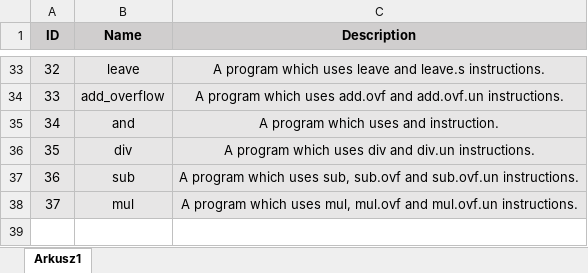
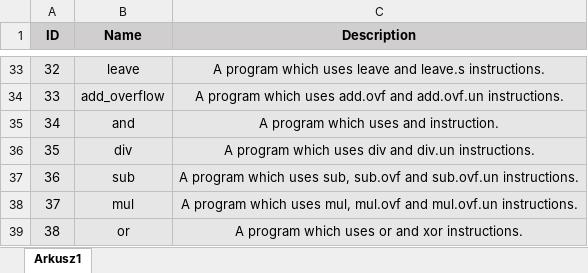
Before and after one commit to PlumpMath/CILantro, an Excel workbook: docs/test_programs_descriptions/simple_programs.xlsx, sheet Arkusz1, drawn as a sheet; only a part is shown, gaps mark what is left out; values as stored, in another font and other column widths than the file's, no borders; the diff names each change by its address in the sheet, - before the commit and + after, or states it on an @@ line.

Commit message:
Program 38.

```diff
--- a/docs/test_programs_descriptions/simple_programs.xlsx (sheet Arkusz1)
+++ b/docs/test_programs_descriptions/simple_programs.xlsx (sheet Arkusz1)
+row 39: 38 | or | A program which uses or and xor instructions.
```
Also changed, not shown: 10 other files.
